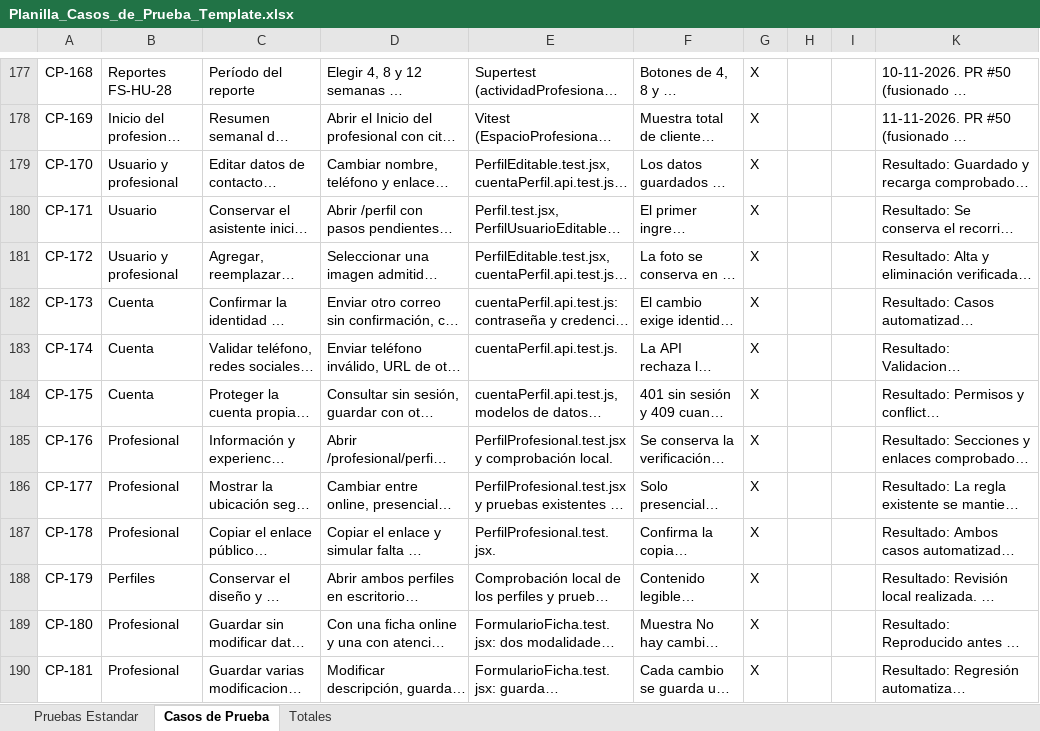
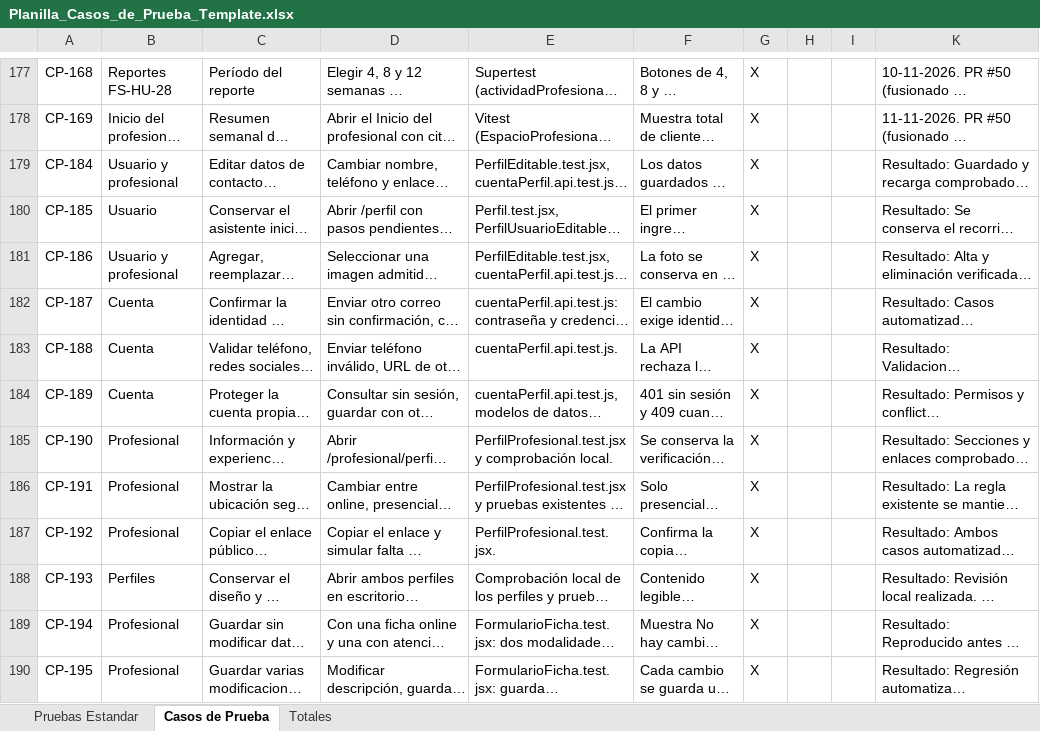
Before and after one commit to ncxlas/FitSearch, an Excel workbook: FASE 2/Evidencias Proyecto/Evidencias de documentación/Plan de Pruebas/Planilla_Casos_de_Prueba_Template.xlsx, sheet Casos de Prueba, drawn as a sheet; only a part is shown, gaps mark what is left out; long unchanged cells end in …; values as stored, in another font and other column widths than the file's, no borders; charts and pictures not drawn; the diff names each change by its address in the sheet, - before the commit and + after, or states it on an @@ line.

```diff
--- a/FASE 2/Evidencias Proyecto/Evidencias de documentación/Plan de Pruebas/Planilla_Casos_de_Prueba_Template.xlsx (sheet Casos de Prueba)
+++ b/FASE 2/Evidencias Proyecto/Evidencias de documentación/Plan de Pruebas/Planilla_Casos_de_Prueba_Template.xlsx (sheet Casos de Prueba)
-A179: CP-170
+A179: CP-184
-A180: CP-171
+A180: CP-185
-A181: CP-172
+A181: CP-186
-A182: CP-173
+A182: CP-187
-A183: CP-174
+A183: CP-188
-A184: CP-175
+A184: CP-189
-A185: CP-176
+A185: CP-190
-A186: CP-177
+A186: CP-191
-A187: CP-178
+A187: CP-192
-A188: CP-179
+A188: CP-193
-A189: CP-180
+A189: CP-194
-A190: CP-181
+A190: CP-195
```
Also changed, not shown: FASE 2/Evidencias Proyecto/Evidencias de documentación/Control del proyecto/Matriz_Control_de_Cambio_FitSearch.xlsx, FASE 2/Evidencias Proyecto/Evidencias de documentación/Control del proyecto/control-capstone-2026-FitSearch.xlsx, 4 other files.
